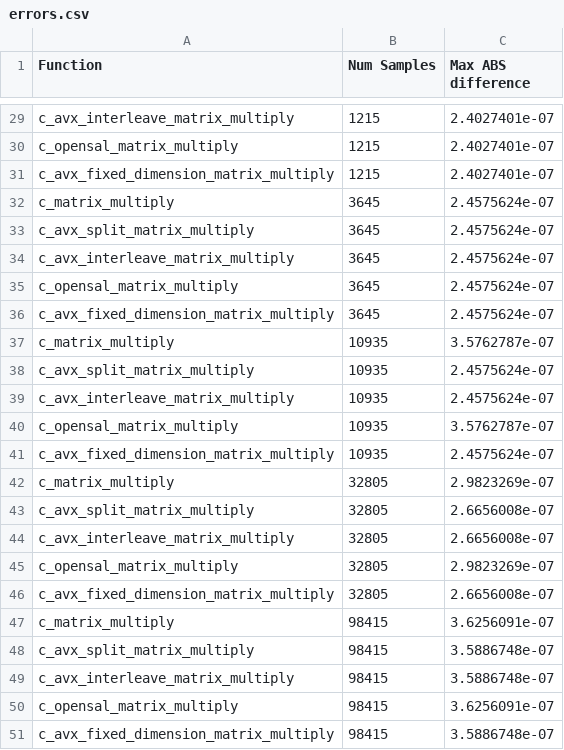
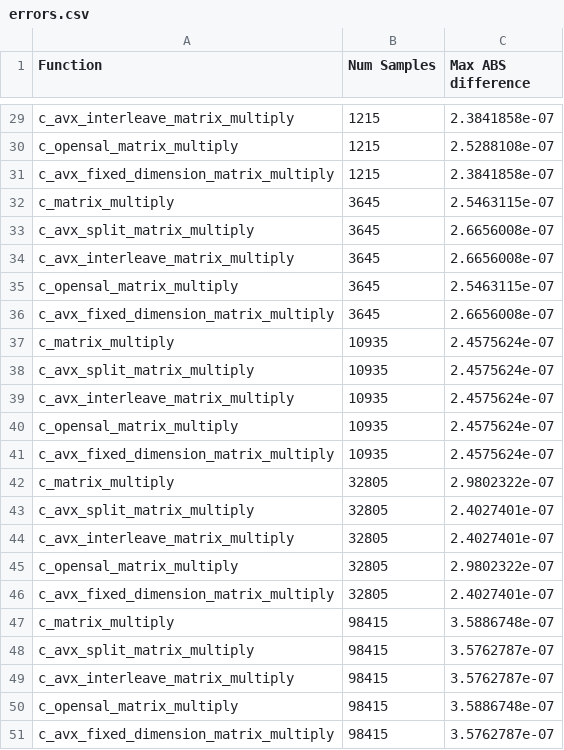
Before and after one commit to Chester-Gillon/AVX_matrix_multiply, a CSV file: errors.csv, drawn as a sheet; only a part is shown, gaps mark what is left out; the diff covers the shown part only; the diff names each change by its address in the sheet, - before the commit and + after, or states it on an @@ line.

```diff
--- a/errors.csv
+++ b/errors.csv
-C29 (Max ABS difference): 2.4027401e-07
+C29 (Max ABS difference): 2.3841858e-07
-C30 (Max ABS difference): 2.4027401e-07
+C30 (Max ABS difference): 2.5288108e-07
-C31 (Max ABS difference): 2.4027401e-07
+C31 (Max ABS difference): 2.3841858e-07
-C32 (Max ABS difference): 2.4575624e-07
+C32 (Max ABS difference): 2.5463115e-07
-C33:C34 (Max ABS difference): 2.4575624e-07
+C33:C34 (Max ABS difference): 2.6656008e-07
-C35 (Max ABS difference): 2.4575624e-07
+C35 (Max ABS difference): 2.5463115e-07
-C36 (Max ABS difference): 2.4575624e-07
+C36 (Max ABS difference): 2.6656008e-07
-C37 (Max ABS difference): 3.5762787e-07
+C37 (Max ABS difference): 2.4575624e-07
-C40 (Max ABS difference): 3.5762787e-07
+C40 (Max ABS difference): 2.4575624e-07
-C42 (Max ABS difference): 2.9823269e-07
+C42 (Max ABS difference): 2.9802322e-07
-C43:C44 (Max ABS difference): 2.6656008e-07
+C43:C44 (Max ABS difference): 2.4027401e-07
-C45 (Max ABS difference): 2.9823269e-07
+C45 (Max ABS difference): 2.9802322e-07
-C46 (Max ABS difference): 2.6656008e-07
+C46 (Max ABS difference): 2.4027401e-07
-C47 (Max ABS difference): 3.6256091e-07
+C47 (Max ABS difference): 3.5886748e-07
-C48:C49 (Max ABS difference): 3.5886748e-07
+C48:C49 (Max ABS difference): 3.5762787e-07
-C50 (Max ABS difference): 3.6256091e-07
+C50 (Max ABS difference): 3.5886748e-07
-C51 (Max ABS difference): 3.5886748e-07
+C51 (Max ABS difference): 3.5762787e-07
```
Also changed, not shown: 27 edited cells elsewhere in this file, 6 other files.
